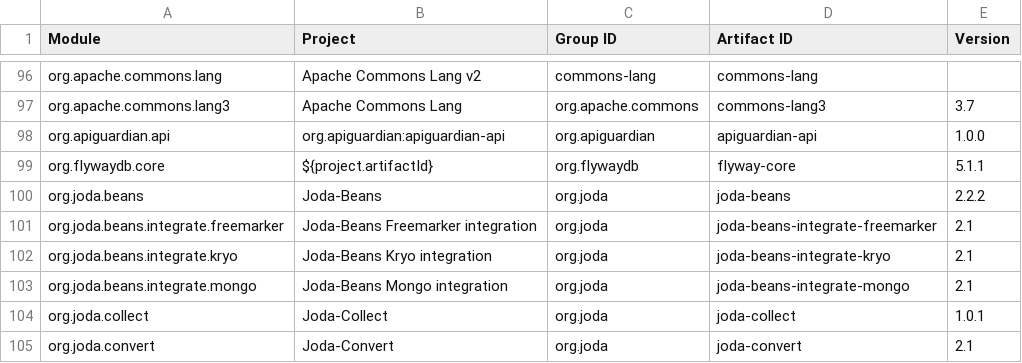
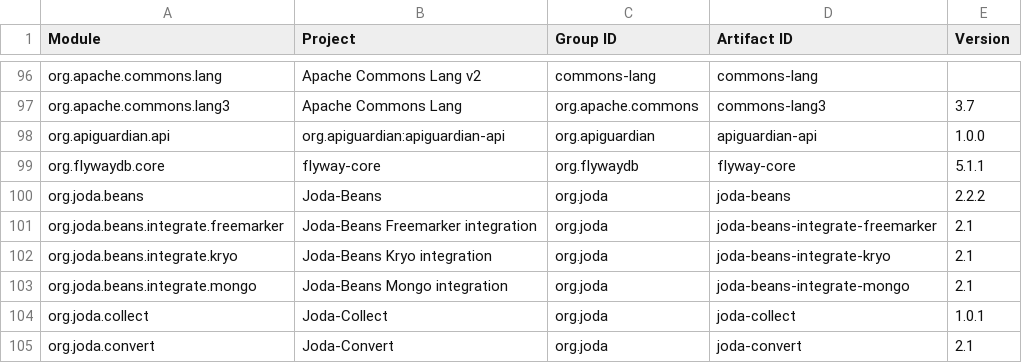
Before and after one commit to jodastephen/jpms-module-names, a CSV file: generated/modules.csv, drawn as a sheet; only a part is shown, gaps mark what is left out.

Commit message:
Expand default project properties
See #23

```diff
--- a/generated/modules.csv
+++ b/generated/modules.csv
@@ -98,3 +98,3 @@ org.apache.commons.lang3,Apache Commons Lang,org.apache.commons,commons-lang3,3.
 org.apiguardian.api,org.apiguardian:apiguardian-api,org.apiguardian,apiguardian-api,1.0.0
-org.flywaydb.core,${project.artifactId},org.flywaydb,flyway-core,5.1.1
+org.flywaydb.core,flyway-core,org.flywaydb,flyway-core,5.1.1
 org.joda.beans,Joda-Beans,org.joda,joda-beans,2.2.2
```
Also changed, not shown: generated/modules.tsv, 2 other files.
